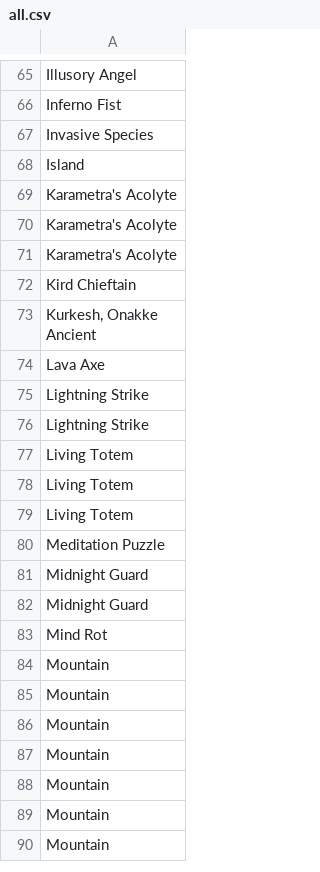
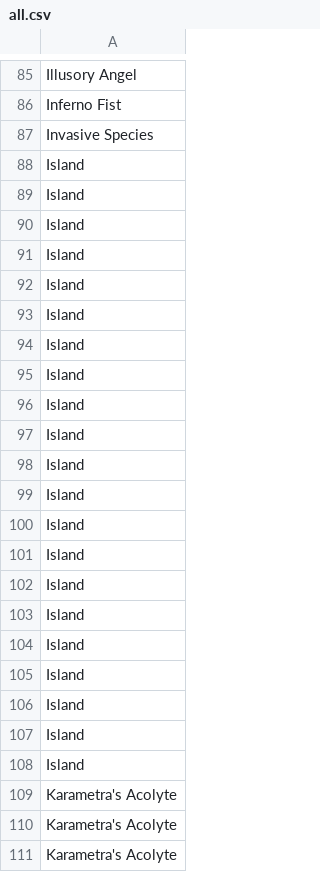
Before and after one commit to athaeryn/magic-cards, a CSV file: all.csv, drawn as a sheet; only a part is shown, gaps mark what is left out; the shorter side is filled out with more unchanged rows; the diff covers the shown part only; the diff names each change by its address in the sheet, - before the commit and + after, or states it on an @@ line.

```diff
--- a/all.csv
+++ b/all.csv
+row 89: Island
+row 90: Island
+row 91: Island
+row 92: Island
+row 93: Island
+row 94: Island
+row 95: Island
+row 96: Island
+row 97: Island
+row 98: Island
+row 99: Island
+row 100: Island
+row 101: Island
+row 102: Island
+row 103: Island
+row 104: Island
+row 105: Island
+row 106: Island
+row 107: Island
+row 108: Island
```
Also changed, not shown: 80 added rows elsewhere in this file.
